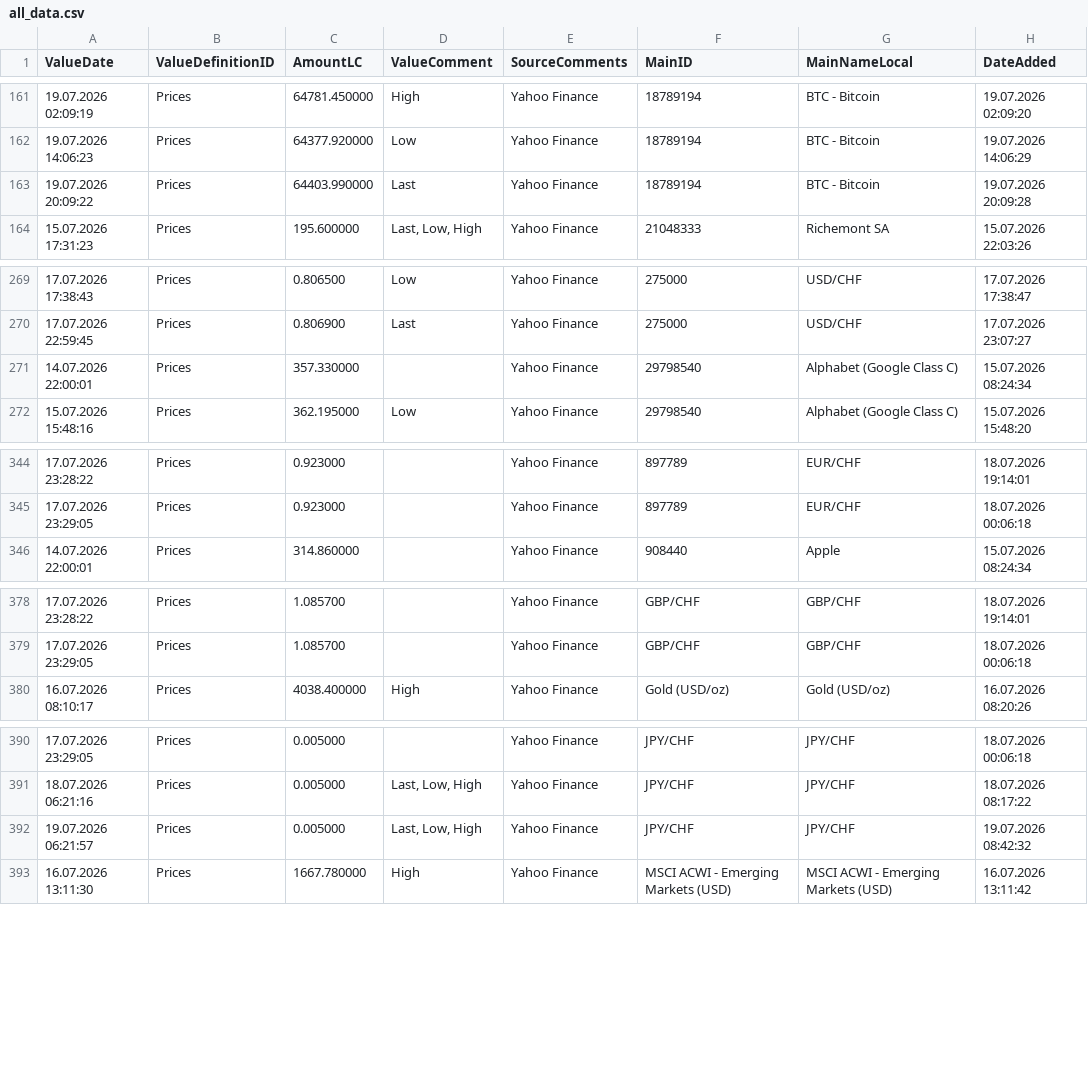
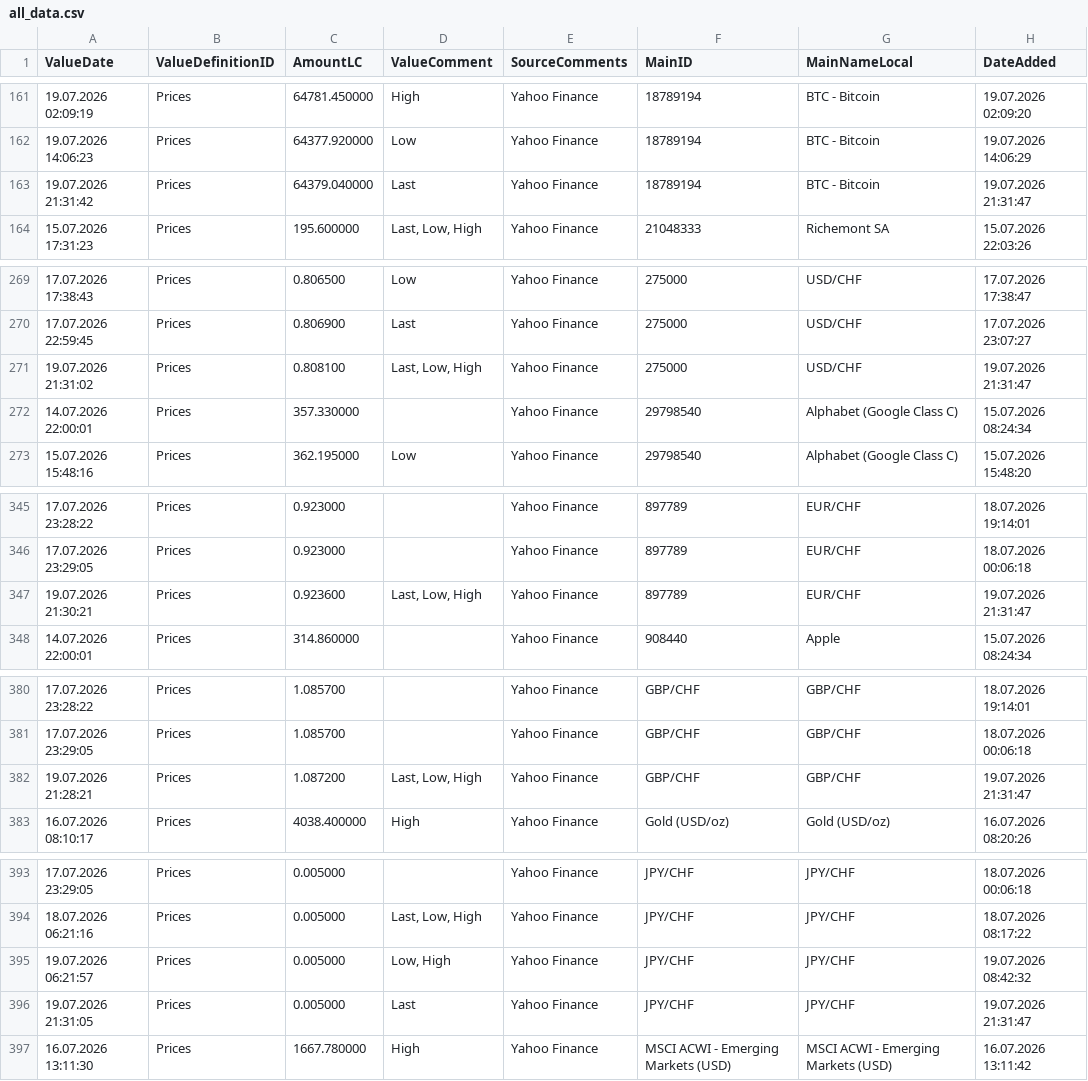
Before and after one commit to Munotstadt/financialdatacollector-public, a CSV file: all_data.csv, drawn as a sheet; only a part is shown, gaps mark what is left out; the diff covers the shown part only.

```diff
--- a/all_data.csv
+++ b/all_data.csv
@@ -162,3 +162,3 @@ ValueDate,ValueDefinitionID,AmountLC,ValueComment,SourceComments,MainID,MainName
 19.07.2026 14:06:23,Prices,64377.920000,Low,Yahoo Finance,18789194,BTC - Bitcoin,19.07.2026 14:06:29
-19.07.2026 20:09:22,Prices,64403.990000,Last,Yahoo Finance,18789194,BTC - Bitcoin,19.07.2026 20:09:28
+19.07.2026 21:31:42,Prices,64379.040000,Last,Yahoo Finance,18789194,BTC - Bitcoin,19.07.2026 21:31:47
 15.07.2026 17:31:23,Prices,195.600000,"Last, Low, High",Yahoo Finance,21048333,Richemont SA,15.07.2026 22:03:26
@@ -270,2 +270,3 @@ ValueDate,ValueDefinitionID,AmountLC,ValueComment,SourceComments,MainID,MainName
 17.07.2026 22:59:45,Prices,0.806900,Last,Yahoo Finance,275000,USD/CHF,17.07.2026 23:07:27
+19.07.2026 21:31:02,Prices,0.808100,"Last, Low, High",Yahoo Finance,275000,USD/CHF,19.07.2026 21:31:47
 14.07.2026 22:00:01,Prices,357.330000,,Yahoo Finance,29798540,Alphabet (Google Class C),15.07.2026 08:24:34
@@ -345,2 +346,3 @@ ValueDate,ValueDefinitionID,AmountLC,ValueComment,SourceComments,MainID,MainName
 17.07.2026 23:29:05,Prices,0.923000,,Yahoo Finance,897789,EUR/CHF,18.07.2026 00:06:18
+19.07.2026 21:30:21,Prices,0.923600,"Last, Low, High",Yahoo Finance,897789,EUR/CHF,19.07.2026 21:31:47
 14.07.2026 22:00:01,Prices,314.860000,,Yahoo Finance,908440,Apple,15.07.2026 08:24:34
@@ -379,2 +381,3 @@ ValueDate,ValueDefinitionID,AmountLC,ValueComment,SourceComments,MainID,MainName
 17.07.2026 23:29:05,Prices,1.085700,,Yahoo Finance,GBP/CHF,GBP/CHF,18.07.2026 00:06:18
+19.07.2026 21:28:21,Prices,1.087200,"Last, Low, High",Yahoo Finance,GBP/CHF,GBP/CHF,19.07.2026 21:31:47
 16.07.2026 08:10:17,Prices,4038.400000,High,Yahoo Finance,Gold (USD/oz),Gold (USD/oz),16.07.2026 08:20:26
@@ -391,3 +394,4 @@ ValueDate,ValueDefinitionID,AmountLC,ValueComment,SourceComments,MainID,MainName
 18.07.2026 06:21:16,Prices,0.005000,"Last, Low, High",Yahoo Finance,JPY/CHF,JPY/CHF,18.07.2026 08:17:22
-19.07.2026 06:21:57,Prices,0.005000,"Last, Low, High",Yahoo Finance,JPY/CHF,JPY/CHF,19.07.2026 08:42:32
+19.07.2026 06:21:57,Prices,0.005000,"Low, High",Yahoo Finance,JPY/CHF,JPY/CHF,19.07.2026 08:42:32
+19.07.2026 21:31:05,Prices,0.005000,Last,Yahoo Finance,JPY/CHF,JPY/CHF,19.07.2026 21:31:47
 16.07.2026 13:11:30,Prices,1667.780000,High,Yahoo Finance,MSCI ACWI - Emerging Markets (USD),MSCI ACWI - Emerging Markets (USD),16.07.2026 13:11:42
```
Also changed, not shown: 10 edited cells elsewhere in this file.
